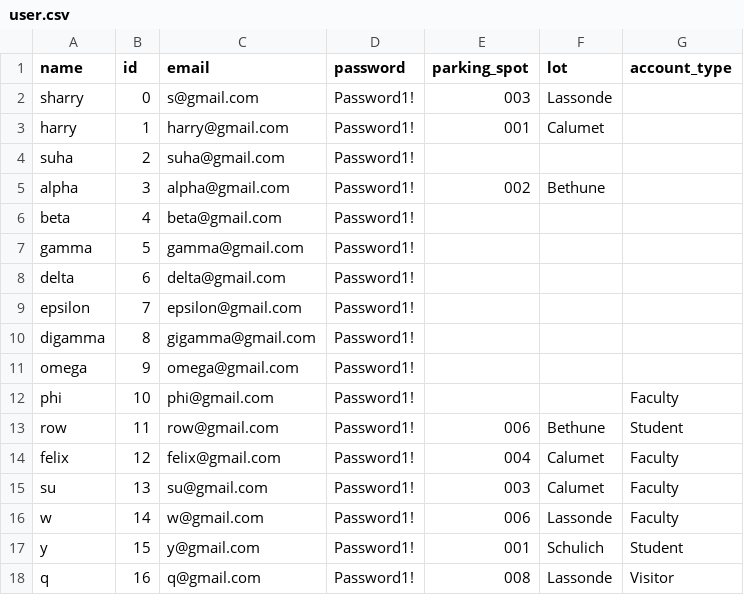
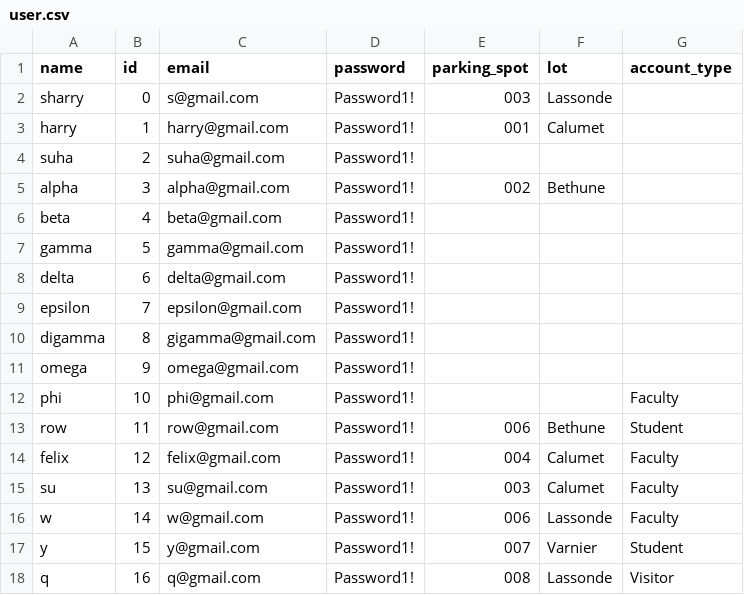
Before and after one commit to suhasid098/yorkuParkingManagement, a CSV file: user.csv, drawn as a sheet.

Commit message:
userController.java: 187 method checkoutInfo

```diff
--- a/user.csv
+++ b/user.csv
@@ -16,3 +16,3 @@ su,13,su@gmail.com,Password1!,003,Calumet,Faculty
 w,14,w@gmail.com,Password1!,006,Lassonde,Faculty
-y,15,y@gmail.com,Password1!,001,Schulich,Student
+y,15,y@gmail.com,Password1!,007,Varnier,Student
 q,16,q@gmail.com,Password1!,008,Lassonde,Visitor
```
Also changed, not shown: 4 other files.
